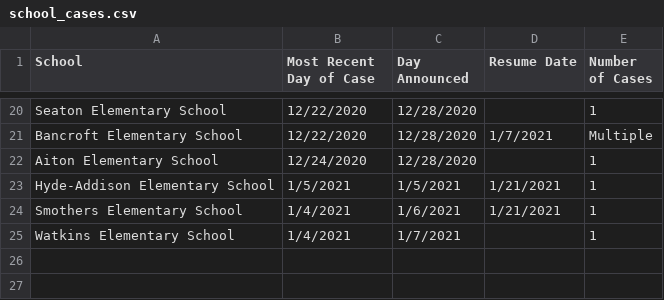
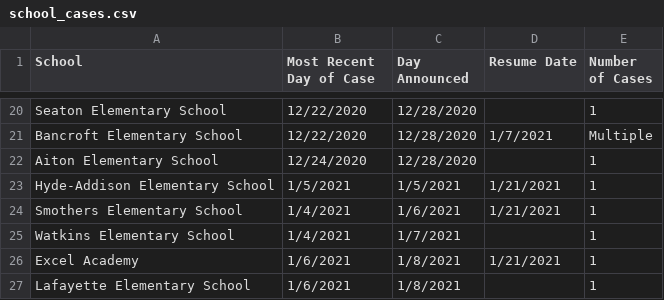
Before and after one commit to rstahlin/rstahlin.github.io, a CSV file: school_cases.csv, drawn as a sheet; only a part is shown, gaps mark what is left out; the diff names each change by its address in the sheet, - before the commit and + after, or states it on an @@ line.

```diff
--- a/school_cases.csv
+++ b/school_cases.csv
+row 26: Excel Academy | 1/6/2021 | 1/8/2021 | 1/21/2021 | 1
+row 27: Lafayette Elementary School | 1/6/2021 | 1/8/2021 |  | 1
```
Also changed, not shown: data.csv, nursing_home_data.csv, 2 other files.
